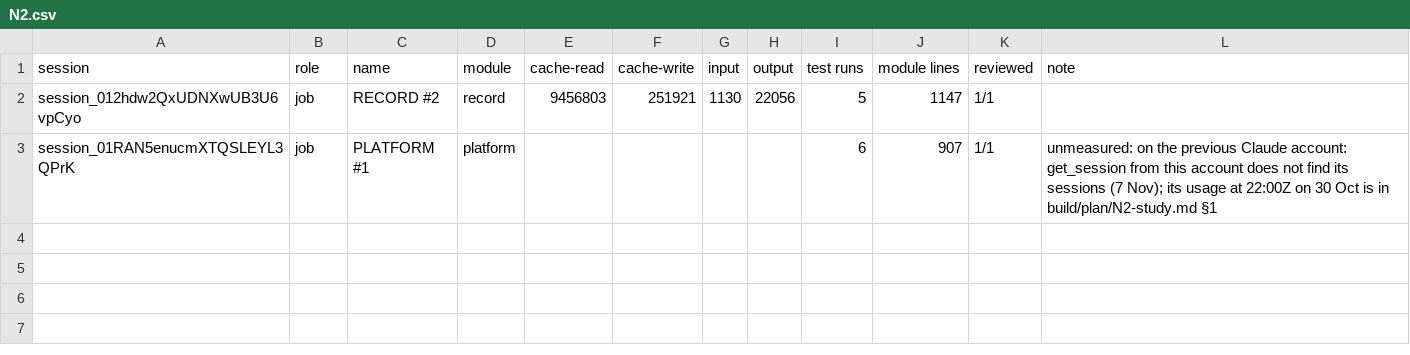
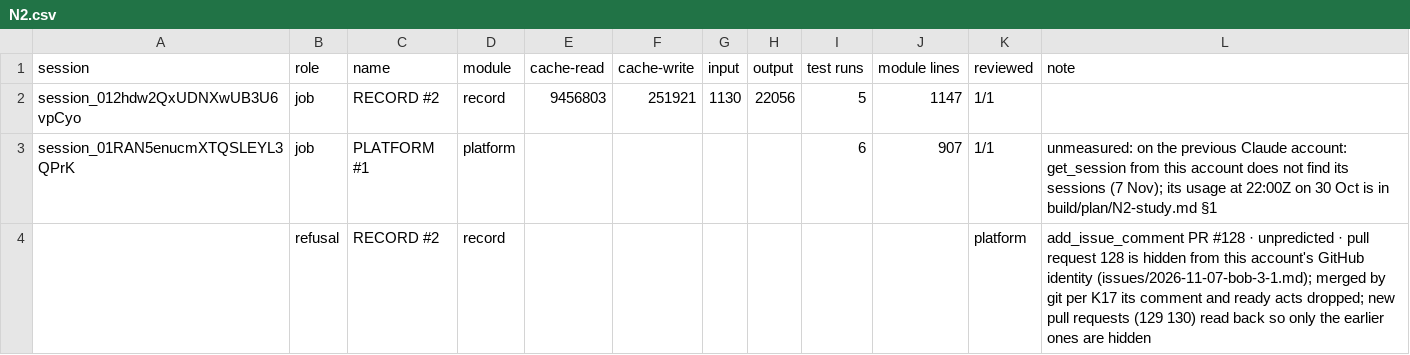
Before and after one commit to neobobkrause/neoprocess, a CSV file: build/metrics/N2.csv, drawn as a sheet.

```diff
--- a/build/metrics/N2.csv
+++ b/build/metrics/N2.csv
@@ -3 +3,2 @@ session_012hdw2QxUDNXwUB3U6vpCyo,job,RECORD #2,record,9456803,251921,1130,22056,
 session_01RAN5enucmXTQSLEYL3QPrK,job,PLATFORM #1,platform,,,,,6,907,1/1,unmeasured: on the previous Claude account: get_session from this account does not find its sessions (7 Nov); its usage at 22:00Z on 30 Oct is in build/plan/N2-study.md §1
+,refusal,RECORD #2,record,,,,,,,platform,add_issue_comment PR #128 · unpredicted · pull request 128 is hidden from this account's GitHub identity (issues/2026-11-07-bob-3-1.md); merged by git per K17  its comment and ready acts dropped; new pull requests (129  130) read back  so only the earlier ones are hidden
```
